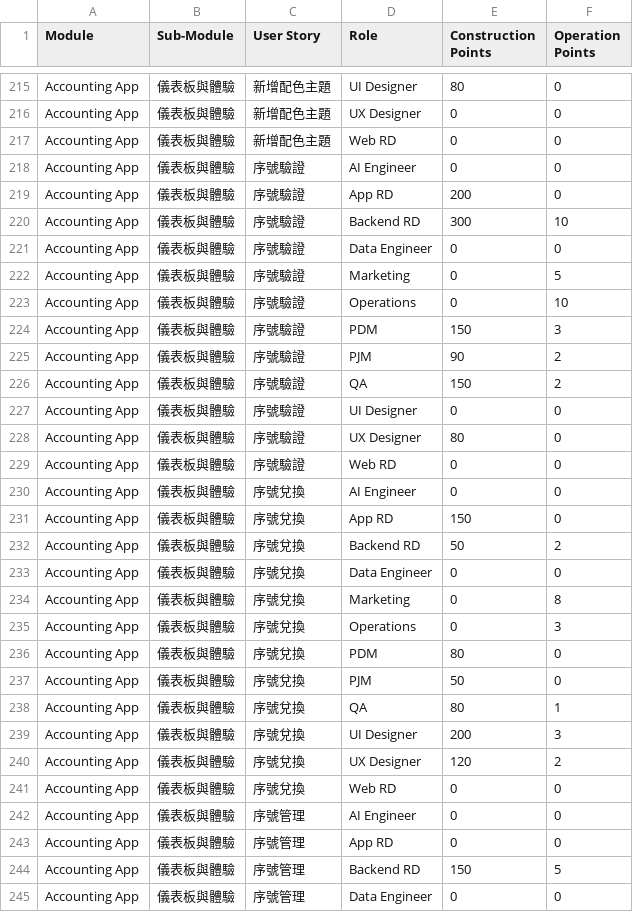
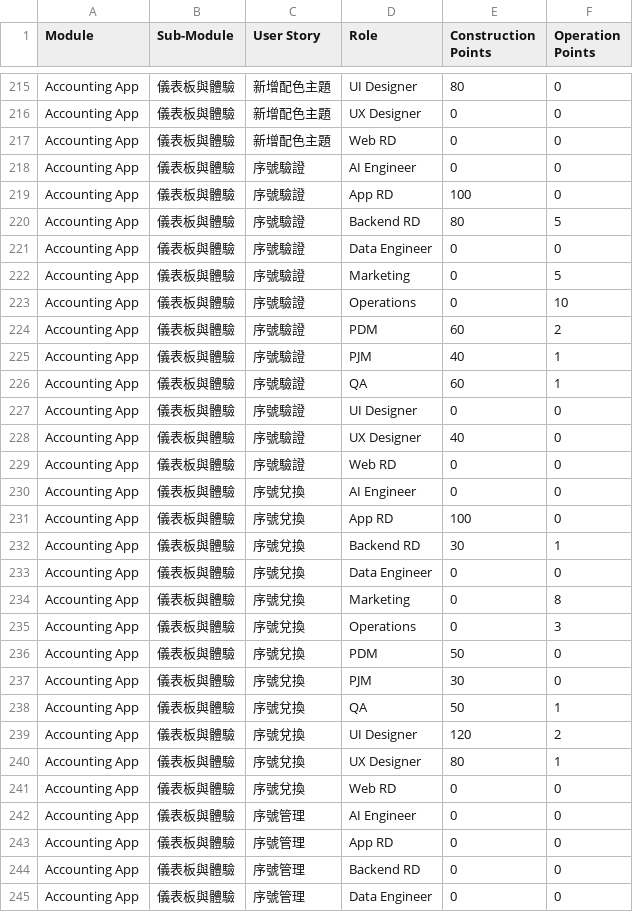
Before and after one commit to almightyken0425/SuSuGiGiSpec, a CSV file: no2_equity_model/no1_foundation/no4_1_module_role_points.csv, drawn as a sheet; only a part is shown, gaps mark what is left out; the diff covers the shown part only.

```diff
--- a/no2_equity_model/no1_foundation/no4_1_module_role_points.csv
+++ b/no2_equity_model/no1_foundation/no4_1_module_role_points.csv
@@ -218,4 +218,4 @@ Accounting App,儀表板與體驗,新增配色主題,Web RD,0,0
 Accounting App,儀表板與體驗,序號驗證,AI Engineer,0,0
-Accounting App,儀表板與體驗,序號驗證,App RD,200,0
-Accounting App,儀表板與體驗,序號驗證,Backend RD,300,10
+Accounting App,儀表板與體驗,序號驗證,App RD,100,0
+Accounting App,儀表板與體驗,序號驗證,Backend RD,80,5
 Accounting App,儀表板與體驗,序號驗證,Data Engineer,0,0
@@ -223,11 +223,11 @@ Accounting App,儀表板與體驗,序號驗證,Marketing,0,5
 Accounting App,儀表板與體驗,序號驗證,Operations,0,10
-Accounting App,儀表板與體驗,序號驗證,PDM,150,3
-Accounting App,儀表板與體驗,序號驗證,PJM,90,2
-Accounting App,儀表板與體驗,序號驗證,QA,150,2
+Accounting App,儀表板與體驗,序號驗證,PDM,60,2
+Accounting App,儀表板與體驗,序號驗證,PJM,40,1
+Accounting App,儀表板與體驗,序號驗證,QA,60,1
 Accounting App,儀表板與體驗,序號驗證,UI Designer,0,0
-Accounting App,儀表板與體驗,序號驗證,UX Designer,80,0
+Accounting App,儀表板與體驗,序號驗證,UX Designer,40,0
 Accounting App,儀表板與體驗,序號驗證,Web RD,0,0
 Accounting App,儀表板與體驗,序號兌換,AI Engineer,0,0
-Accounting App,儀表板與體驗,序號兌換,App RD,150,0
-Accounting App,儀表板與體驗,序號兌換,Backend RD,50,2
+Accounting App,儀表板與體驗,序號兌換,App RD,100,0
+Accounting App,儀表板與體驗,序號兌換,Backend RD,30,1
 Accounting App,儀表板與體驗,序號兌換,Data Engineer,0,0
@@ -235,7 +235,7 @@ Accounting App,儀表板與體驗,序號兌換,Marketing,0,8
 Accounting App,儀表板與體驗,序號兌換,Operations,0,3
-Accounting App,儀表板與體驗,序號兌換,PDM,80,0
-Accounting App,儀表板與體驗,序號兌換,PJM,50,0
-Accounting App,儀表板與體驗,序號兌換,QA,80,1
-Accounting App,儀表板與體驗,序號兌換,UI Designer,200,3
-Accounting App,儀表板與體驗,序號兌換,UX Designer,120,2
+Accounting App,儀表板與體驗,序號兌換,PDM,50,0
+Accounting App,儀表板與體驗,序號兌換,PJM,30,0
+Accounting App,儀表板與體驗,序號兌換,QA,50,1
+Accounting App,儀表板與體驗,序號兌換,UI Designer,120,2
+Accounting App,儀表板與體驗,序號兌換,UX Designer,80,1
 Accounting App,儀表板與體驗,序號兌換,Web RD,0,0
@@ -243,3 +243,3 @@ Accounting App,儀表板與體驗,序號管理,AI Engineer,0,0
 Accounting App,儀表板與體驗,序號管理,App RD,0,0
-Accounting App,儀表板與體驗,序號管理,Backend RD,150,5
+Accounting App,儀表板與體驗,序號管理,Backend RD,0,0
 Accounting App,儀表板與體驗,序號管理,Data Engineer,0,0
```
Also changed, not shown: 14 edited cells elsewhere in this file, no2_equity_model/no1_foundation/no4_3_equity_summary_by_role.csv, no2_equity_model/no1_foundation/no4_4_equity_summary_by_module.csv, 20 other files.
